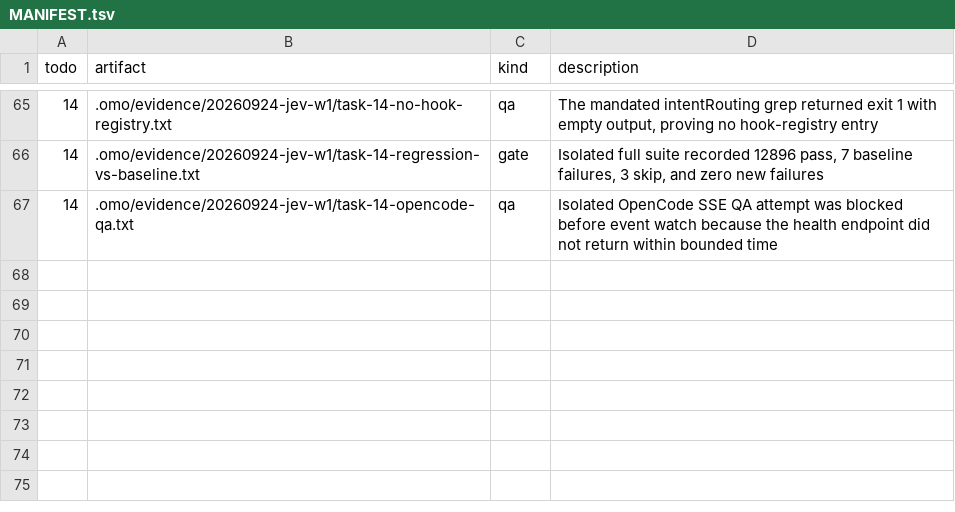
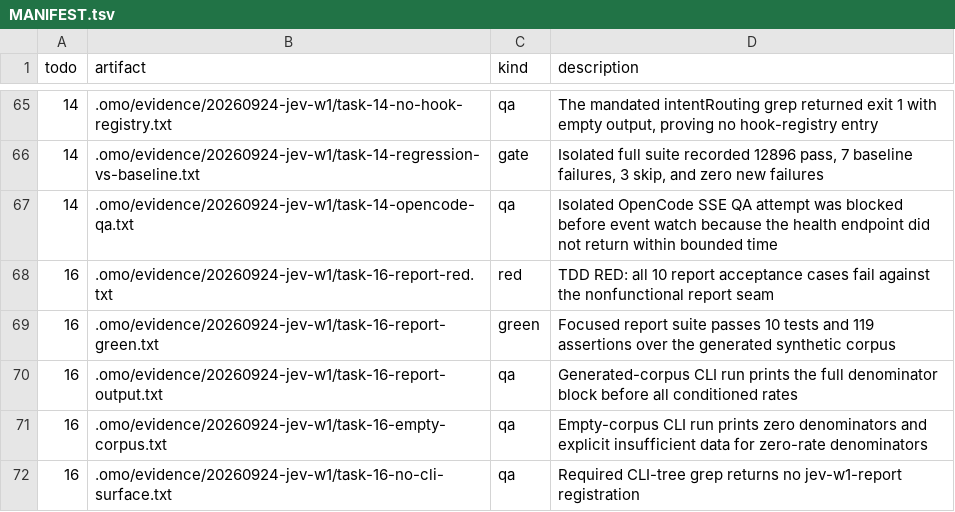
Before and after one commit to mislavivanda/oh-my-openagent, a TSV file: .omo/evidence/20260924-jev-w1/MANIFEST.tsv, drawn as a sheet; only a part is shown, gaps mark what is left out; the diff names each change by its address in the sheet, - before the commit and + after, or states it on an @@ line.

Commit message:
feat(jev): add the intent-routing agreement report script

```diff
--- a/.omo/evidence/20260924-jev-w1/MANIFEST.tsv
+++ b/.omo/evidence/20260924-jev-w1/MANIFEST.tsv
+row 68: 16 | .omo/evidence/20260924-jev-w1/task-16-report-red.txt | red | TDD RED: all 10 report acceptance cases fail against the nonfunctional report seam
+row 69: 16 | .omo/evidence/20260924-jev-w1/task-16-report-green.txt | green | Focused report suite passes 10 tests and 119 assertions over the generated synthetic corpus
+row 70: 16 | .omo/evidence/20260924-jev-w1/task-16-report-output.txt | qa | Generated-corpus CLI run prints the full denominator block before all conditioned rates
+row 71: 16 | .omo/evidence/20260924-jev-w1/task-16-empty-corpus.txt | qa | Empty-corpus CLI run prints zero denominators and explicit insufficient data for zero-rate denominators
+row 72: 16 | .omo/evidence/20260924-jev-w1/task-16-no-cli-surface.txt | qa | Required CLI-tree grep returns no jev-w1-report registration
```
Also changed, not shown: 8 other files.
